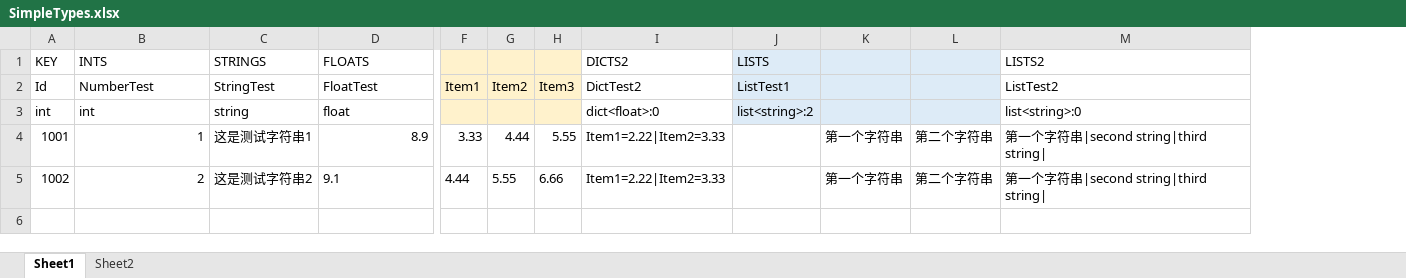
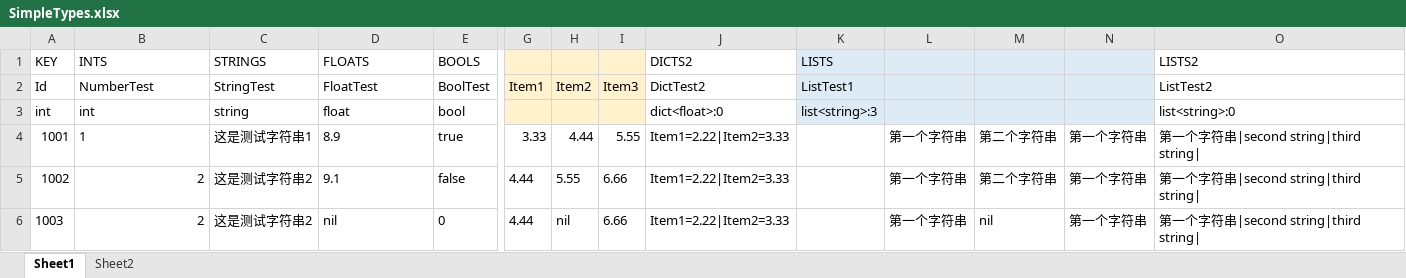
Before and after one commit to sNaticY/excelizor, an Excel workbook: excels/SimpleTypes.xlsx, sheet Sheet1, drawn as a sheet; only a part is shown, gaps mark what is left out; values as stored, in another font and other column widths than the file's, no borders; addresses are those after the commit; rows hold the shown columns only; the diff names each change by its address in the sheet, - before the commit and + after, or states it on an @@ line.

Commit message:
Add duplicated Id check Add invalid type check Add unparseable data check Add bool support(0,1,T,F,true,false)

```diff
--- a/excels/SimpleTypes.xlsx (sheet Sheet1)
+++ b/excels/SimpleTypes.xlsx (sheet Sheet1)
+column E, rows 1-5: BOOLS | BoolTest | bool | true | false
+column N, rows 4-5: 第一个字符串 | 第一个字符串
-K3: list<string>:2
+K3: list<string>:3
-B4 alignment: right
+B4 alignment: left
-D4 alignment: right
+D4 alignment: left
+row 6: 1003 | 2 | 这是测试字符串2 | nil | 0 | 4.44 | nil | 6.66 | Item1=2.22|Item2=3.33 |  | 第一个字符串 | nil | 第一个字符串 | 第一个字符串|second string|third string
```
Also changed, not shown: 8 other files.
